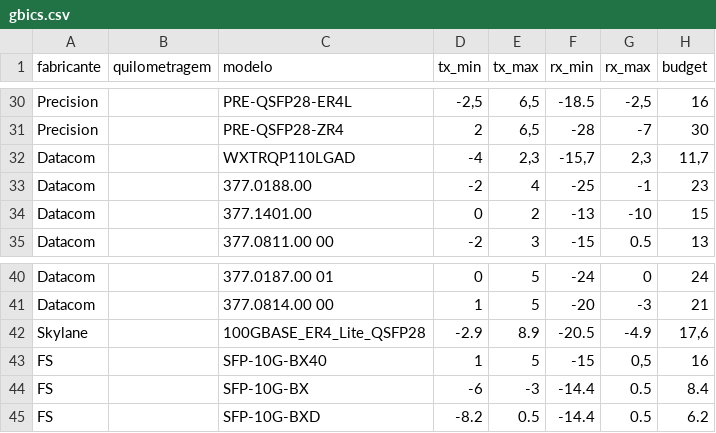
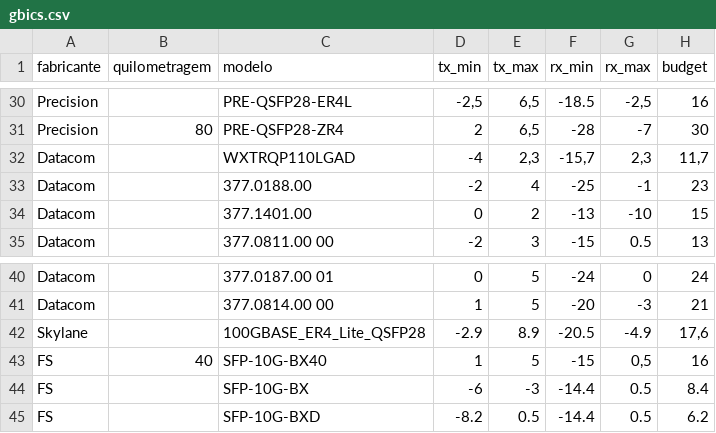
Before and after one commit to kevin-creator-ppa/calculadora-sinal-optico, a CSV file: gbics.csv, drawn as a sheet; only a part is shown, gaps mark what is left out; the diff covers the shown part only; the diff names each change by its address in the sheet, - before the commit and + after, or states it on an @@ line.

Commit message:
Preenche quilometragem por nomenclatura e exibe (XKm) no dropdown de GBIC

```diff
--- a/gbics.csv
+++ b/gbics.csv
-B31 (quilometragem): (empty)
+B31 (quilometragem): 80
-B43 (quilometragem): (empty)
+B43 (quilometragem): 40
```
Also changed, not shown: 25 edited cells elsewhere in this file, 1 other file.
